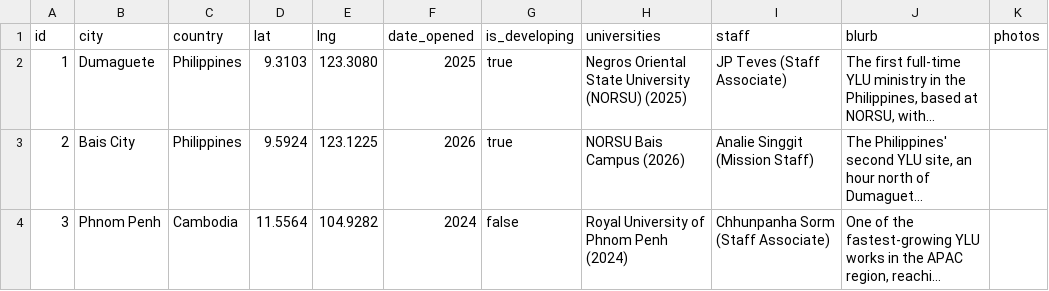
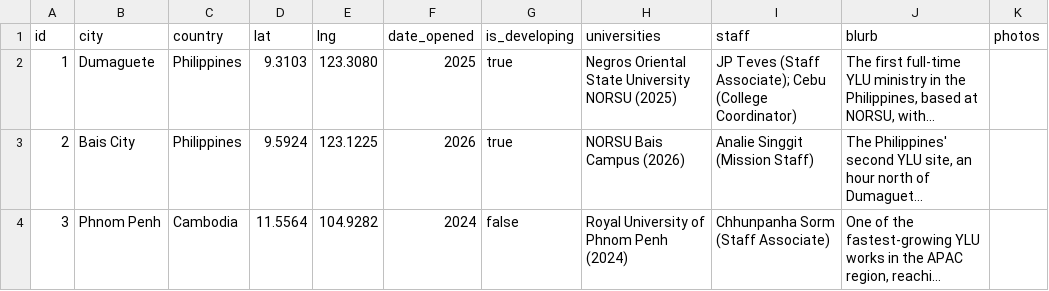
Before and after one commit to claydd218/younglife-university-map, a CSV file: data/ministries.csv, drawn as a sheet; only a part is shown; long unchanged cells end in …; the diff names each change by its address in the sheet, - before the commit and + after, or states it on an @@ line.

Commit message:
Update ministry: Dumaguete, Philippines

```diff
--- a/data/ministries.csv
+++ b/data/ministries.csv
-H2 (universities): …State University (NORSU) (2025)
+H2 (universities): …State University NORSU (2025)
-I2 (staff): JP Teves (Staff Associate)
+I2 (staff): JP Teves (Staff Associate); Cebu (College Coordinator)
```
